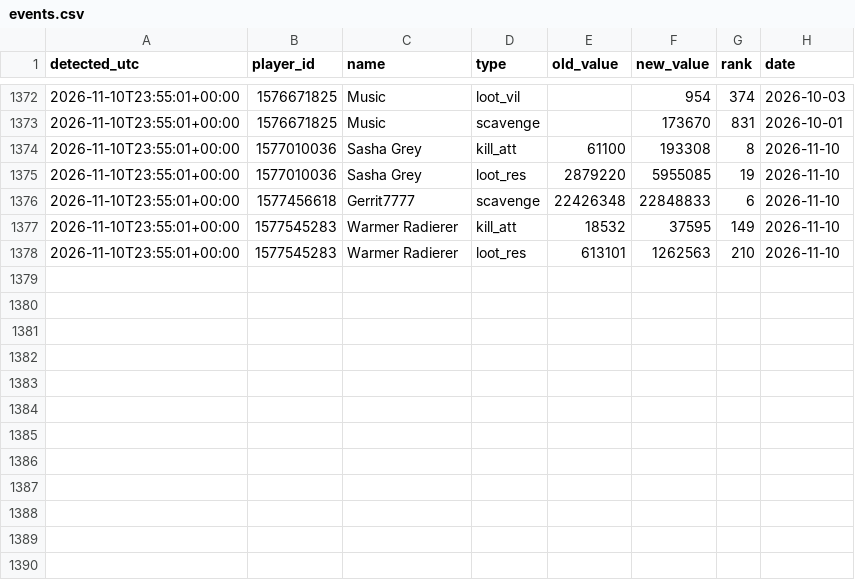
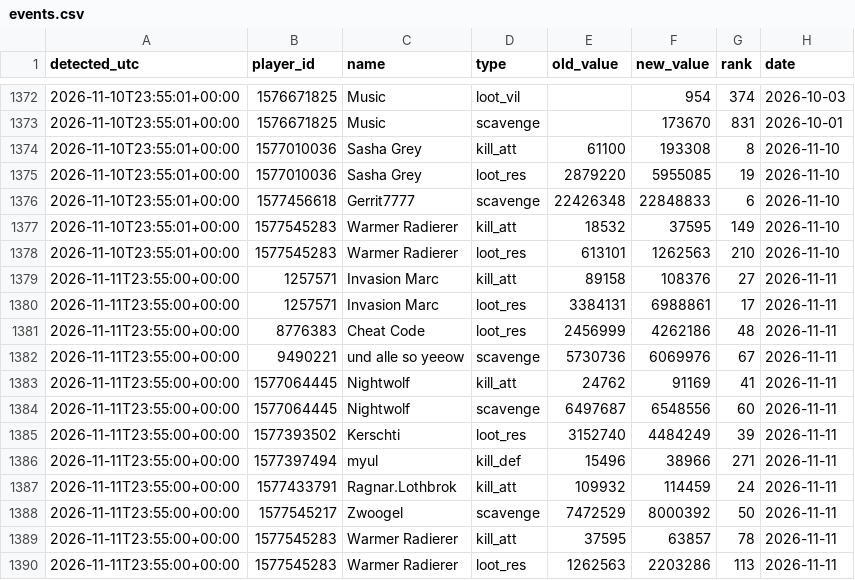
Before and after one commit to brisk-one/Karte259, a CSV file: data/inaday/events.csv, drawn as a sheet; only a part is shown, gaps mark what is left out.

```diff
--- a/data/inaday/events.csv
+++ b/data/inaday/events.csv
@@ -1378 +1378,13 @@ detected_utc,player_id,name,type,old_value,new_value,rank,date
 2026-11-10T23:55:01+00:00,1577545283,Warmer Radierer,loot_res,613101,1262563,210,2026-11-10
+2026-11-11T23:55:00+00:00,1257571,Invasion Marc,kill_att,89158,108376,27,2026-11-11
+2026-11-11T23:55:00+00:00,1257571,Invasion Marc,loot_res,3384131,6988861,17,2026-11-11
+2026-11-11T23:55:00+00:00,8776383,Cheat Code,loot_res,2456999,4262186,48,2026-11-11
+2026-11-11T23:55:00+00:00,9490221,und alle so yeeow,scavenge,5730736,6069976,67,2026-11-11
+2026-11-11T23:55:00+00:00,1577064445,Nightwolf,kill_att,24762,91169,41,2026-11-11
+2026-11-11T23:55:00+00:00,1577064445,Nightwolf,scavenge,6497687,6548556,60,2026-11-11
+2026-11-11T23:55:00+00:00,1577393502,Kerschti,loot_res,3152740,4484249,39,2026-11-11
+2026-11-11T23:55:00+00:00,1577397494,myul,kill_def,15496,38966,271,2026-11-11
+2026-11-11T23:55:00+00:00,1577433791,Ragnar.Lothbrok,kill_att,109932,114459,24,2026-11-11
+2026-11-11T23:55:00+00:00,1577545217,Zwoogel,scavenge,7472529,8000392,50,2026-11-11
+2026-11-11T23:55:00+00:00,1577545283,Warmer Radierer,kill_att,37595,63857,78,2026-11-11
+2026-11-11T23:55:00+00:00,1577545283,Warmer Radierer,loot_res,1262563,2203286,113,2026-11-11
```
Also changed, not shown: data/conquers/2026-11.csv, data/inaday/tagessieger.csv, 13 other files.
